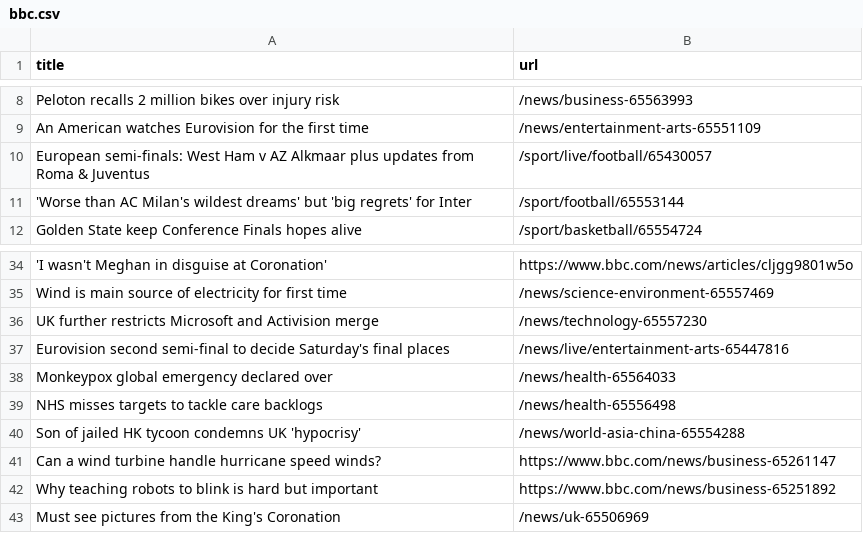
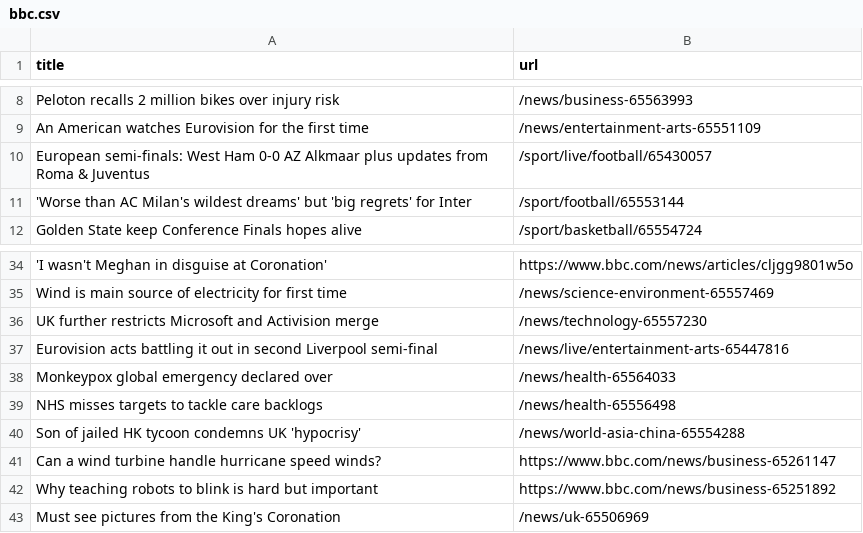
Before and after one commit to Danihisp/automatic-scraper-bbc-main, a CSV file: bbc.csv, drawn as a sheet; only a part is shown, gaps mark what is left out.

```diff
--- a/bbc.csv
+++ b/bbc.csv
@@ -9,3 +9,3 @@ Peloton recalls 2 million bikes over injury risk,/news/business-65563993
 An American watches Eurovision for the first time,/news/entertainment-arts-65551109
-European semi-finals: West Ham v AZ Alkmaar plus updates from Roma & Juventus,/sport/live/football/65430057
+European semi-finals: West Ham 0-0 AZ Alkmaar plus updates from Roma & Juventus,/sport/live/football/65430057
 'Worse than AC Milan's wildest dreams' but 'big regrets' for Inter,/sport/football/65553144
@@ -36,3 +36,3 @@ Wind is main source of electricity for first time,/news/science-environment-6555
 UK further restricts Microsoft and Activision merge,/news/technology-65557230
-Eurovision second semi-final to decide Saturday's final places,/news/live/entertainment-arts-65447816
+Eurovision acts battling it out in second Liverpool semi-final,/news/live/entertainment-arts-65447816
 Monkeypox global emergency declared over,/news/health-65564033
```
